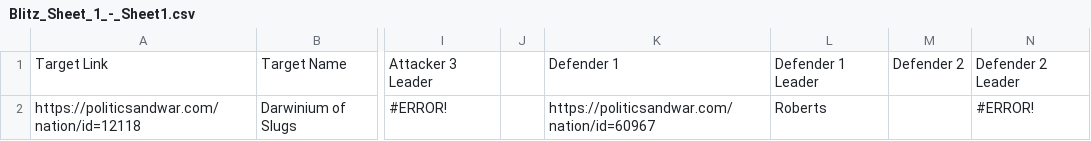
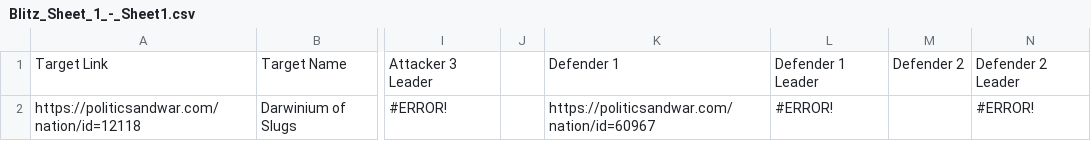
Before and after one commit to zhenyiplusone/Carthago-Discord-Bot, a CSV file: csv/Blitz_Sheet_1_-_Sheet1.csv, drawn as a sheet; only a part is shown, gaps mark what is left out; the diff names each change by its address in the sheet, - before the commit and + after, or states it on an @@ line.

```diff
--- a/csv/Blitz_Sheet_1_-_Sheet1.csv
+++ b/csv/Blitz_Sheet_1_-_Sheet1.csv
-L2: Roberts
+L2: #ERROR!
```
Also changed, not shown: csv/Blitz_Sheet_1_-_Sheet1_3.csv, 2 other files.
